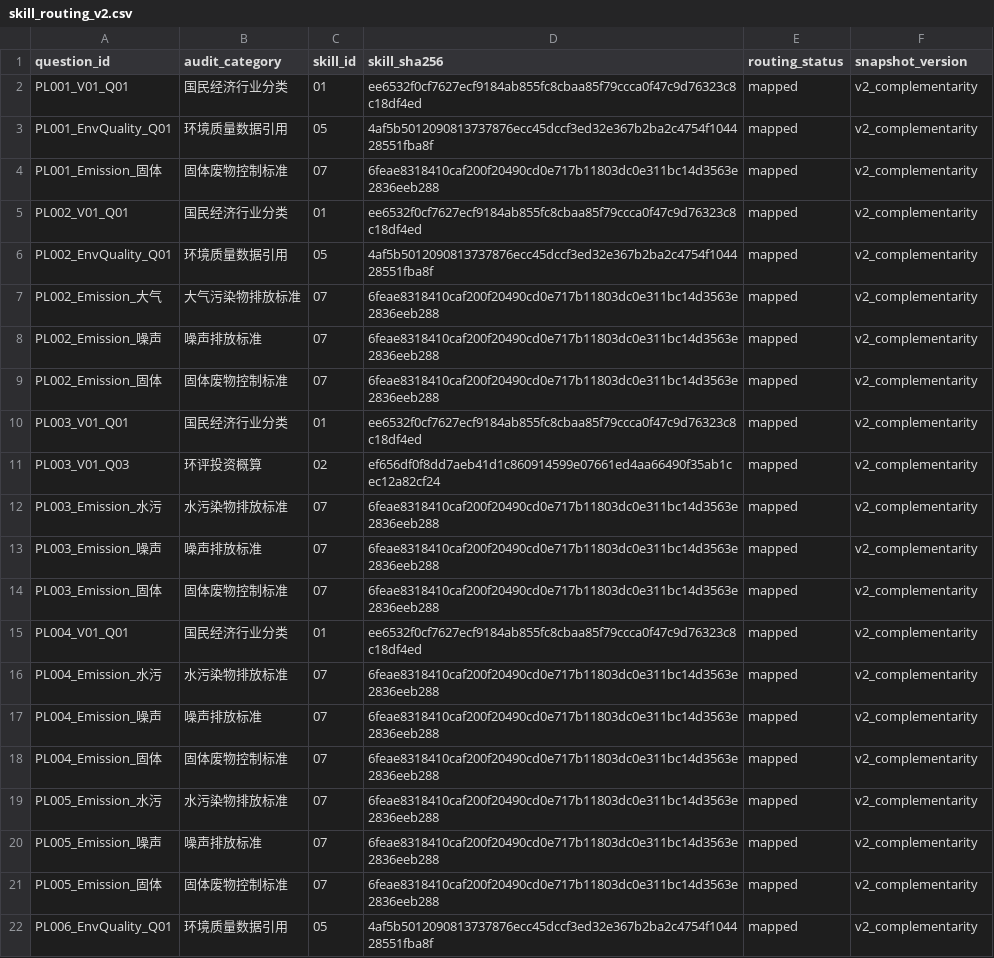
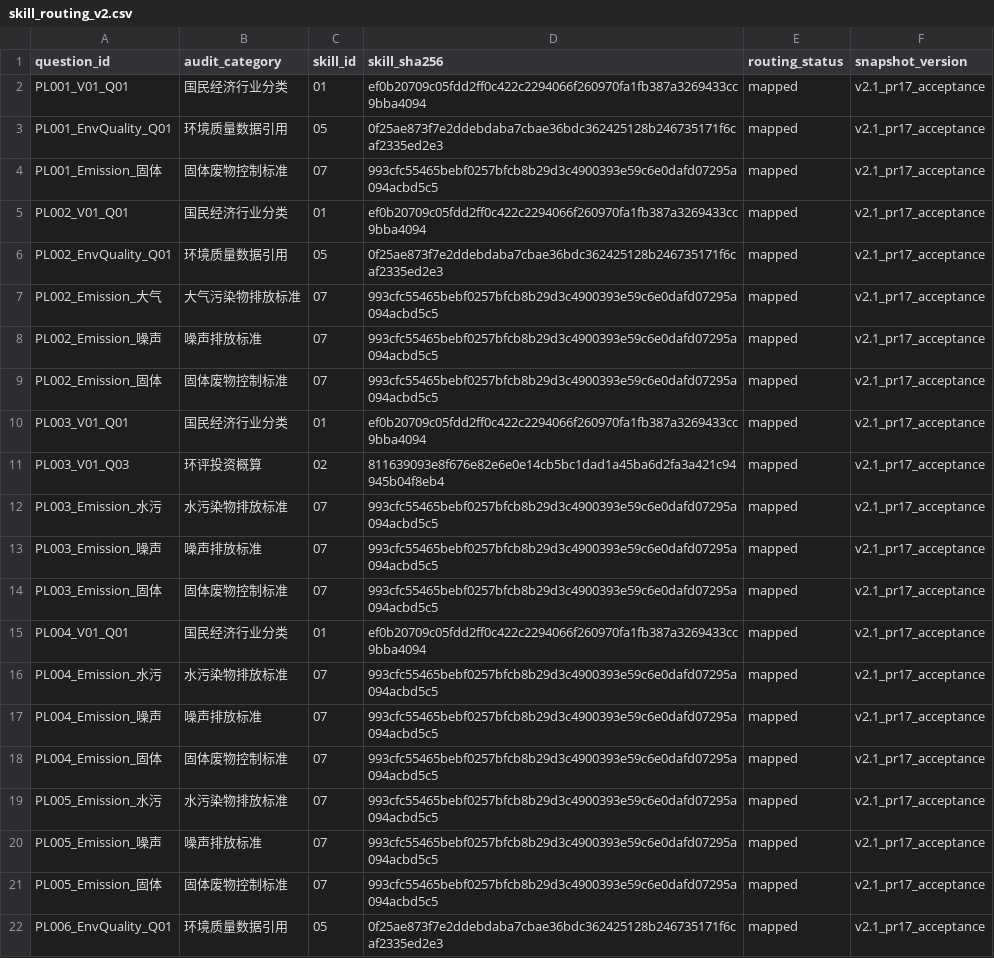
Before and after one commit to qwe1233gbc/eia-openclaw-sync, a CSV file: 10_消融实验设计/03_Skill冻结快照/skill_routing_v2.csv, drawn as a sheet.

```diff
--- a/10_消融实验设计/03_Skill冻结快照/skill_routing_v2.csv
+++ b/10_消融实验设计/03_Skill冻结快照/skill_routing_v2.csv
@@ -1,22 +1,22 @@
 question_id,audit_category,skill_id,skill_sha256,routing_status,snapshot_version
-PL001_V01_Q01,国民经济行业分类,01,ee6532f0cf7627ecf9184ab855fc8cbaa85f79ccca0f47c9d76323c8c18df4ed,mapped,v2_complementarity
-PL001_EnvQuality_Q01,环境质量数据引用,05,4af5b5012090813737876ecc45dccf3ed32e367b2ba2c4754f104428551fba8f,mapped,v2_complementarity
-PL001_Emission_固体,固体废物控制标准,07,6feae8318410caf200f20490cd0e717b11803dc0e311bc14d3563e2836eeb288,mapped,v2_complementarity
-PL002_V01_Q01,国民经济行业分类,01,ee6532f0cf7627ecf9184ab855fc8cbaa85f79ccca0f47c9d76323c8c18df4ed,mapped,v2_complementarity
-PL002_EnvQuality_Q01,环境质量数据引用,05,4af5b5012090813737876ecc45dccf3ed32e367b2ba2c4754f104428551fba8f,mapped,v2_complementarity
-PL002_Emission_大气,大气污染物排放标准,07,6feae8318410caf200f20490cd0e717b11803dc0e311bc14d3563e2836eeb288,mapped,v2_complementarity
-PL002_Emission_噪声,噪声排放标准,07,6feae8318410caf200f20490cd0e717b11803dc0e311bc14d3563e2836eeb288,mapped,v2_complementarity
-PL002_Emission_固体,固体废物控制标准,07,6feae8318410caf200f20490cd0e717b11803dc0e311bc14d3563e2836eeb288,mapped,v2_complementarity
-PL003_V01_Q01,国民经济行业分类,01,ee6532f0cf7627ecf9184ab855fc8cbaa85f79ccca0f47c9d76323c8c18df4ed,mapped,v2_complementarity
-PL003_V01_Q03,环评投资概算,02,ef656df0f8dd7aeb41d1c860914599e07661ed4aa66490f35ab1cec12a82cf24,mapped,v2_complementarity
-PL003_Emission_水污,水污染物排放标准,07,6feae8318410caf200f20490cd0e717b11803dc0e311bc14d3563e2836eeb288,mapped,v2_complementarity
-PL003_Emission_噪声,噪声排放标准,07,6feae8318410caf200f20490cd0e717b11803dc0e311bc14d3563e2836eeb288,mapped,v2_complementarity
-PL003_Emission_固体,固体废物控制标准,07,6feae8318410caf200f20490cd0e717b11803dc0e311bc14d3563e2836eeb288,mapped,v2_complementarity
-PL004_V01_Q01,国民经济行业分类,01,ee6532f0cf7627ecf9184ab855fc8cbaa85f79ccca0f47c9d76323c8c18df4ed,mapped,v2_complementarity
-PL004_Emission_水污,水污染物排放标准,07,6feae8318410caf200f20490cd0e717b11803dc0e311bc14d3563e2836eeb288,mapped,v2_complementarity
-PL004_Emission_噪声,噪声排放标准,07,6feae8318410caf200f20490cd0e717b11803dc0e311bc14d3563e2836eeb288,mapped,v2_complementarity
-PL004_Emission_固体,固体废物控制标准,07,6feae8318410caf200f20490cd0e717b11803dc0e311bc14d3563e2836eeb288,mapped,v2_complementarity
-PL005_Emission_水污,水污染物排放标准,07,6feae8318410caf200f20490cd0e717b11803dc0e311bc14d3563e2836eeb288,mapped,v2_complementarity
-PL005_Emission_噪声,噪声排放标准,07,6feae8318410caf200f20490cd0e717b11803dc0e311bc14d3563e2836eeb288,mapped,v2_complementarity
-PL005_Emission_固体,固体废物控制标准,07,6feae8318410caf200f20490cd0e717b11803dc0e311bc14d3563e2836eeb288,mapped,v2_complementarity
-PL006_EnvQuality_Q01,环境质量数据引用,05,4af5b5012090813737876ecc45dccf3ed32e367b2ba2c4754f104428551fba8f,mapped,v2_complementarity
+PL001_V01_Q01,国民经济行业分类,01,ef0b20709c05fdd2ff0c422c2294066f260970fa1fb387a3269433cc9bba4094,mapped,v2.1_pr17_acceptance
+PL001_EnvQuality_Q01,环境质量数据引用,05,0f25ae873f7e2ddebdaba7cbae36bdc362425128b246735171f6caf2335ed2e3,mapped,v2.1_pr17_acceptance
+PL001_Emission_固体,固体废物控制标准,07,993cfc55465bebf0257bfcb8b29d3c4900393e59c6e0dafd07295a094acbd5c5,mapped,v2.1_pr17_acceptance
+PL002_V01_Q01,国民经济行业分类,01,ef0b20709c05fdd2ff0c422c2294066f260970fa1fb387a3269433cc9bba4094,mapped,v2.1_pr17_acceptance
+PL002_EnvQuality_Q01,环境质量数据引用,05,0f25ae873f7e2ddebdaba7cbae36bdc362425128b246735171f6caf2335ed2e3,mapped,v2.1_pr17_acceptance
+PL002_Emission_大气,大气污染物排放标准,07,993cfc55465bebf0257bfcb8b29d3c4900393e59c6e0dafd07295a094acbd5c5,mapped,v2.1_pr17_acceptance
+PL002_Emission_噪声,噪声排放标准,07,993cfc55465bebf0257bfcb8b29d3c4900393e59c6e0dafd07295a094acbd5c5,mapped,v2.1_pr17_acceptance
+PL002_Emission_固体,固体废物控制标准,07,993cfc55465bebf0257bfcb8b29d3c4900393e59c6e0dafd07295a094acbd5c5,mapped,v2.1_pr17_acceptance
+PL003_V01_Q01,国民经济行业分类,01,ef0b20709c05fdd2ff0c422c2294066f260970fa1fb387a3269433cc9bba4094,mapped,v2.1_pr17_acceptance
+PL003_V01_Q03,环评投资概算,02,811639093e8f676e82e6e0e14cb5bc1dad1a45ba6d2fa3a421c94945b04f8eb4,mapped,v2.1_pr17_acceptance
+PL003_Emission_水污,水污染物排放标准,07,993cfc55465bebf0257bfcb8b29d3c4900393e59c6e0dafd07295a094acbd5c5,mapped,v2.1_pr17_acceptance
+PL003_Emission_噪声,噪声排放标准,07,993cfc55465bebf0257bfcb8b29d3c4900393e59c6e0dafd07295a094acbd5c5,mapped,v2.1_pr17_acceptance
+PL003_Emission_固体,固体废物控制标准,07,993cfc55465bebf0257bfcb8b29d3c4900393e59c6e0dafd07295a094acbd5c5,mapped,v2.1_pr17_acceptance
+PL004_V01_Q01,国民经济行业分类,01,ef0b20709c05fdd2ff0c422c2294066f260970fa1fb387a3269433cc9bba4094,mapped,v2.1_pr17_acceptance
+PL004_Emission_水污,水污染物排放标准,07,993cfc55465bebf0257bfcb8b29d3c4900393e59c6e0dafd07295a094acbd5c5,mapped,v2.1_pr17_acceptance
+PL004_Emission_噪声,噪声排放标准,07,993cfc55465bebf0257bfcb8b29d3c4900393e59c6e0dafd07295a094acbd5c5,mapped,v2.1_pr17_acceptance
+PL004_Emission_固体,固体废物控制标准,07,993cfc55465bebf0257bfcb8b29d3c4900393e59c6e0dafd07295a094acbd5c5,mapped,v2.1_pr17_acceptance
+PL005_Emission_水污,水污染物排放标准,07,993cfc55465bebf0257bfcb8b29d3c4900393e59c6e0dafd07295a094acbd5c5,mapped,v2.1_pr17_acceptance
+PL005_Emission_噪声,噪声排放标准,07,993cfc55465bebf0257bfcb8b29d3c4900393e59c6e0dafd07295a094acbd5c5,mapped,v2.1_pr17_acceptance
+PL005_Emission_固体,固体废物控制标准,07,993cfc55465bebf0257bfcb8b29d3c4900393e59c6e0dafd07295a094acbd5c5,mapped,v2.1_pr17_acceptance
+PL006_EnvQuality_Q01,环境质量数据引用,05,0f25ae873f7e2ddebdaba7cbae36bdc362425128b246735171f6caf2335ed2e3,mapped,v2.1_pr17_acceptance
```
Also changed, not shown: 09_环评审核技能库/skill_hashes_v2.csv, 10_消融实验设计/03_Skill冻结快照/skill_hashes_v2.csv, 20 other files.
